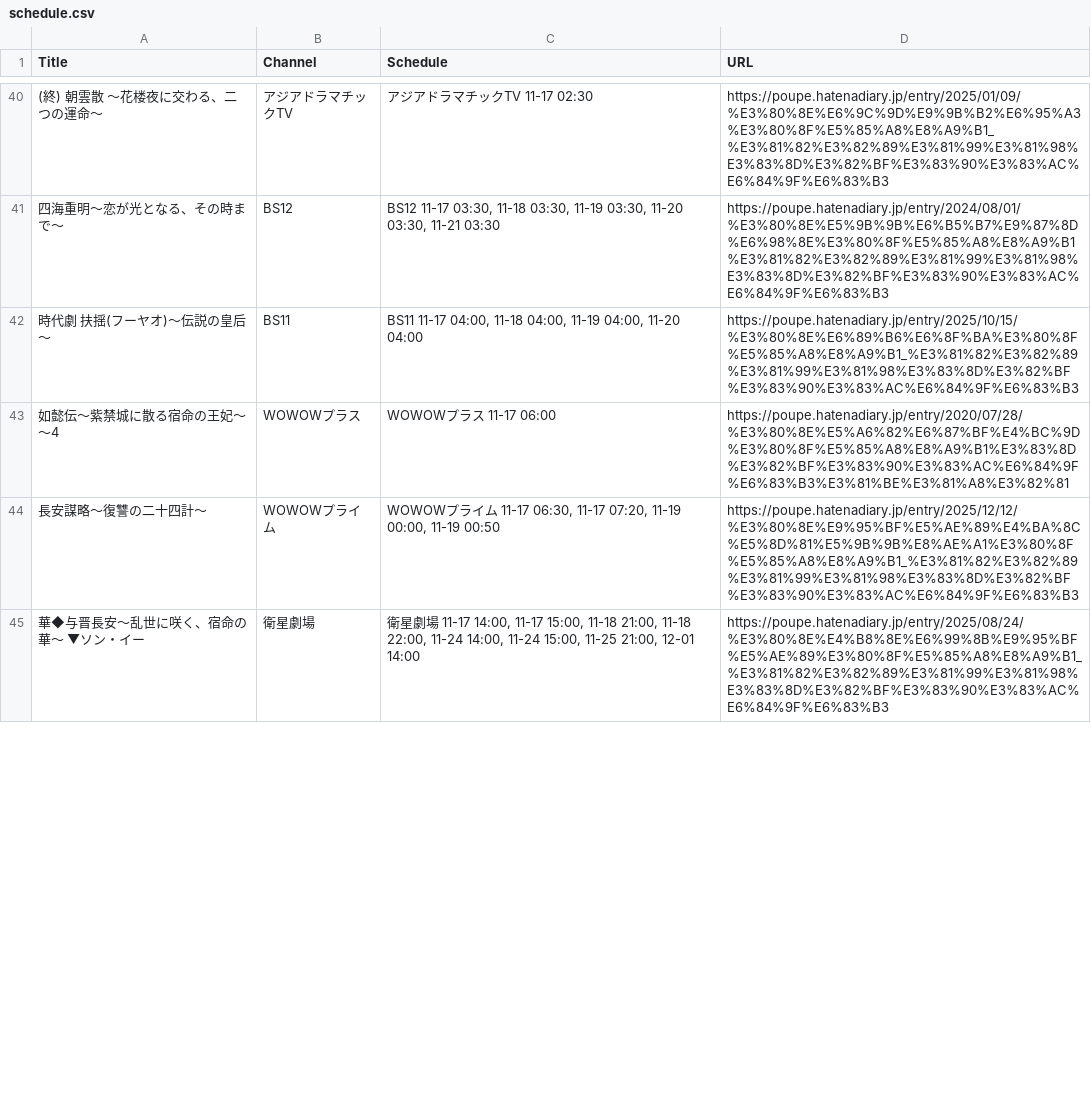
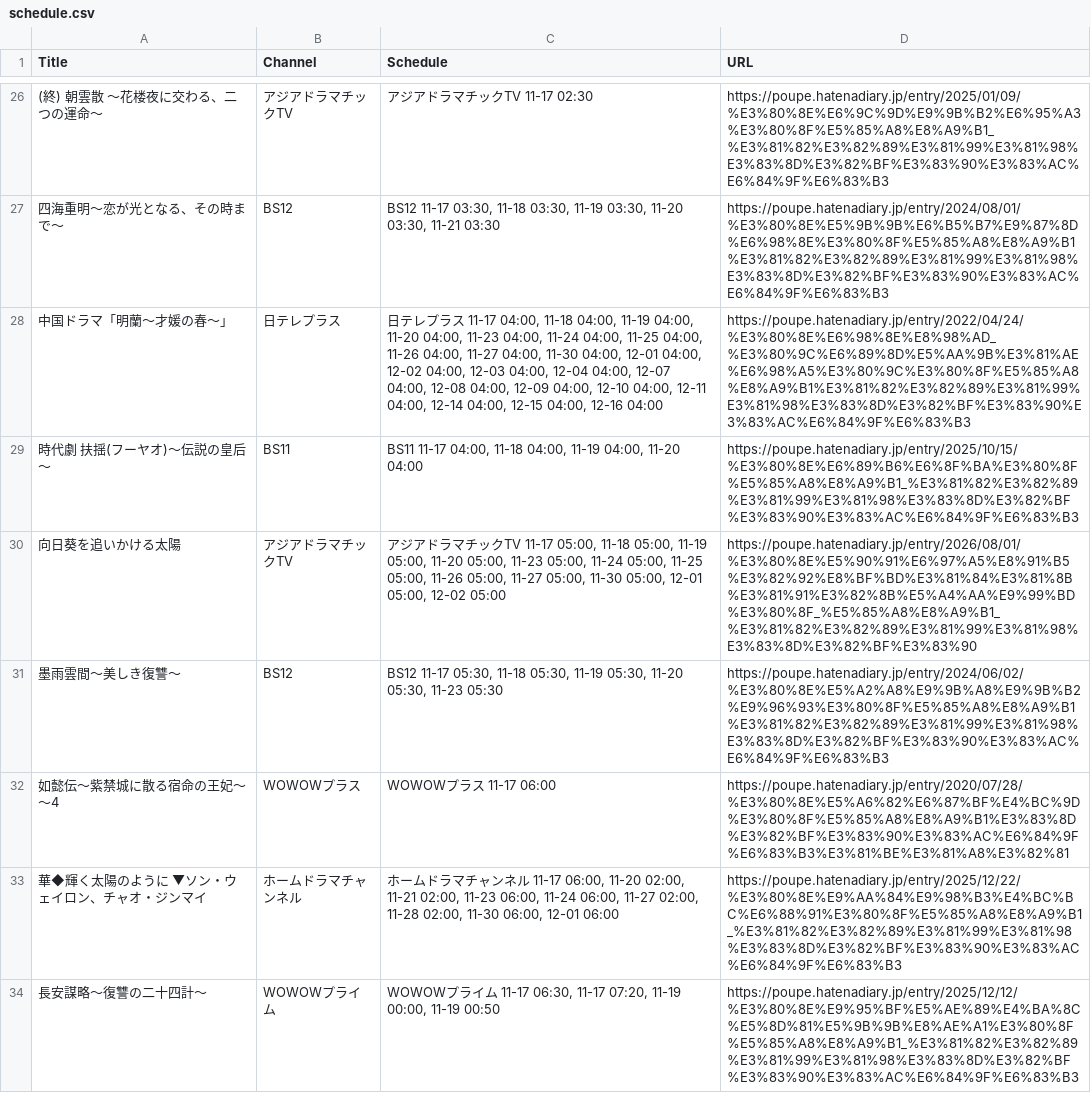
Before and after one commit to huazishanben7-afk/china-drama-app, a CSV file: public/data/schedule.csv, drawn as a sheet; only a part is shown, gaps mark what is left out; the shorter side is filled out with more unchanged rows; the diff covers the shown part only; the diff names each change by its address in the sheet, - before the commit and + after, or states it on an @@ line.

```diff
--- a/public/data/schedule.csv
+++ b/public/data/schedule.csv
+row 28: 中国ドラマ「明蘭〜才媛の春〜」 | 日テレプラス | 日テレプラス 11-17 04:00, 11-18 04:00, 11-19 04:00, 11-20 04:00, 11-23 04:00, 11-24 04:00, 11-25 04:00, 11-26 04:00, 11-27 04:00, 11-30 04:00, 12-01 04:00, 12-02 04:00, 12-03 04:00, 12-04 04:00, 12-07 04:00, 12-08 04:00, 12-09 04:00, 12-10 04:00, 12-11 04:00, 12-14 04:00, 12-15 04:00, 12-16 04:00 | https://poupe.hatenadiary.jp/entry/2022/04/24/%E3%80%8E%E6%98%8E%E8%98%AD_%E3%80%9C%E6%89%8D%E5%AA%9B%E3%81%AE%E6%98%A5%E3%80%9C%E3%80%8F%E5%85%A8%E8%A9%B1%E3%81%82%E3%82%89%E3%81%99%E3%81%98%E3%83%8D%E3%82%BF%E3%83%90%E3%83%AC%E6%84%9F%E6%83%B3
+row 30: 向日葵を追いかける太陽 | アジアドラマチックTV | アジアドラマチックTV 11-17 05:00, 11-18 05:00, 11-19 05:00, 11-20 05:00, 11-23 05:00, 11-24 05:00, 11-25 05:00, 11-26 05:00, 11-27 05:00, 11-30 05:00, 12-01 05:00, 12-02 05:00 | https://poupe.hatenadiary.jp/entry/2026/08/01/%E3%80%8E%E5%90%91%E6%97%A5%E8%91%B5%E3%82%92%E8%BF%BD%E3%81%84%E3%81%8B%E3%81%91%E3%82%8B%E5%A4%AA%E9%99%BD%E3%80%8F_%E5%85%A8%E8%A9%B1_%E3%81%82%E3%82%89%E3%81%99%E3%81%98%E3%83%8D%E3%82%BF%E3%83%90
+row 31: 墨雨雲間〜美しき復讐〜 | BS12 | BS12 11-17 05:30, 11-18 05:30, 11-19 05:30, 11-20 05:30, 11-23 05:30 | https://poupe.hatenadiary.jp/entry/2024/06/02/%E3%80%8E%E5%A2%A8%E9%9B%A8%E9%9B%B2%E9%96%93%E3%80%8F%E5%85%A8%E8%A9%B1%E3%81%82%E3%82%89%E3%81%99%E3%81%98%E3%83%8D%E3%82%BF%E3%83%90%E3%83%AC%E6%84%9F%E6%83%B3
+row 33: 華◆輝く太陽のように ▼ソン・ウェイロン、チャオ・ジンマイ | ホームドラマチャンネル | ホームドラマチャンネル 11-17 06:00, 11-20 02:00, 11-21 02:00, 11-23 06:00, 11-24 06:00, 11-27 02:00, 11-28 02:00, 11-30 06:00, 12-01 06:00 | https://poupe.hatenadiary.jp/entry/2025/12/22/%E3%80%8E%E9%AA%84%E9%98%B3%E4%BC%BC%E6%88%91%E3%80%8F%E5%85%A8%E8%A9%B1_%E3%81%82%E3%82%89%E3%81%99%E3%81%98%E3%83%8D%E3%82%BF%E3%83%90%E3%83%AC%E6%84%9F%E6%83%B3
```
Also changed, not shown: 10 added rows, 15 removed rows and 21 edited cells elsewhere in this file, 1 other file.
